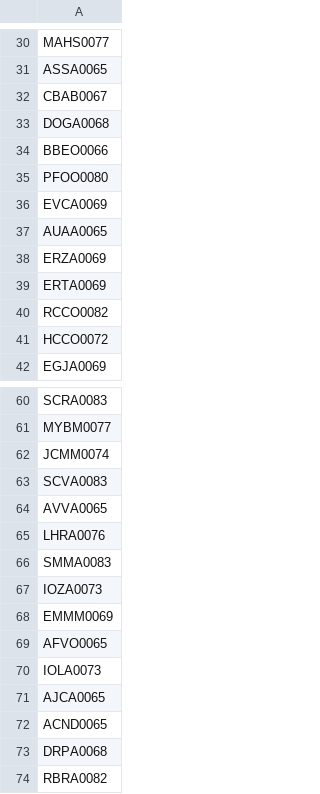
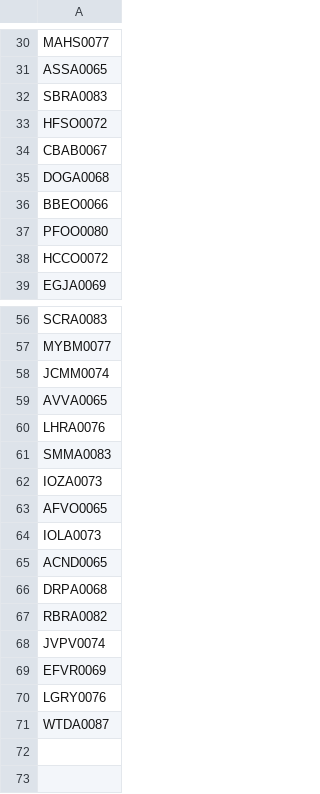
Before and after one commit to AdminC3A/QRElemento-Acceso, a CSV file: data/base_de_datos.csv, drawn as a sheet; only a part is shown, gaps mark what is left out; removed rows and columns are numbered as before the commit, all else as after; the diff covers the shown part only; the diff names each change by its address in the sheet, - before the commit and + after, or states it on an @@ line.

Commit message:
Update base_de_datos.csv

```diff
--- a/data/base_de_datos.csv
+++ b/data/base_de_datos.csv
+row 32: SBRA0083
+row 33: HFSO0072
-row 36: EVCA0069
-row 37: AUAA0065
-row 38: ERZA0069
-row 39: ERTA0069
-row 40: RCCO0082
-row 63: SCVA0083
-row 68: EMMM0069
-row 71: AJCA0065
+row 68: JVPV0074
+row 69: EFVR0069
+row 70: LGRY0076
+row 71: WTDA0087
```
Also changed, not shown: 1 removed row and 1 edited cell elsewhere in this file.
